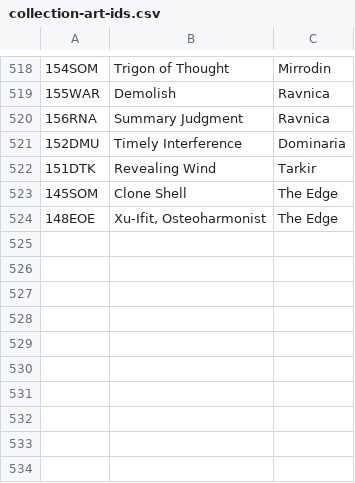
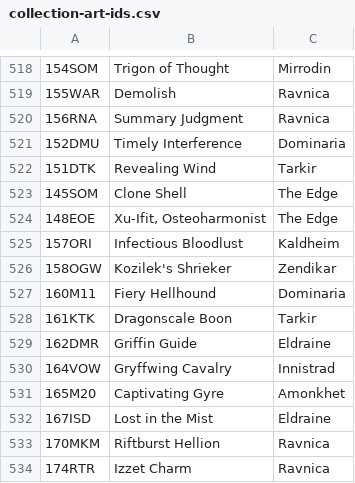
Before and after one commit to jurekjurekgh/mtg, a CSV file: tools/collection-art-ids.csv, drawn as a sheet; only a part is shown, gaps mark what is left out; the diff names each change by its address in the sheet, - before the commit and + after, or states it on an @@ line.

Commit message:
Batch 61 (transza 1): 4 karty + generyczny targetIndex (160/161/165/167)
Karty (lista wlasciciela, Plan 1:1): Fiery Hellhound (M11/136, Dominaria),
Dragonscale Boon (KTK/131, Tarkir), Captivating Gyre (M20/51, Amonkhet),
Lost in the Mist (ISD/63, Eldraine).

Silnik: counter_spell i bounce_permanent czytaja slot celu z `targetIndex`
(domyslnie 0) — czar o dwoch roznych celach (Lost in the Mist: czar + permanent)
bez nowych przypadkow specjalnych; Captivating Gyre idzie wzorcem
variableTargets + apply_to_each_target (Sea God's Scorn, L41).

Dane: snapshoty Scryfall 4 kart (set=, rulingi), 10 wierszy CSV (cala lista),
MANA_COSTS 4 wpisy, regeneracja talii + liczby w README, piny licznikow
w art-ids-tool (533 wierszy / 530 nazw / 527 kart z artId — transza 1).
Testy: test/real-cards-batch61.test.js (sekcje B61/160, 161, 165, 167).
Bramy: npm test 7044/7044.

Co-authored-by: arena-agent <297053741+arena-agent@users.noreply.github.com>

```diff
--- a/tools/collection-art-ids.csv
+++ b/tools/collection-art-ids.csv
+row 525: 157ORI | Infectious Bloodlust | Kaldheim
+row 526: 158OGW | Kozilek's Shrieker | Zendikar
+row 527: 160M11 | Fiery Hellhound | Dominaria
+row 528: 161KTK | Dragonscale Boon | Tarkir
+row 529: 162DMR | Griffin Guide | Eldraine
+row 530: 164VOW | Gryffwing Cavalry | Innistrad
+row 531: 165M20 | Captivating Gyre | Amonkhet
+row 532: 167ISD | Lost in the Mist | Eldraine
+row 533: 170MKM | Riftburst Hellion | Ravnica
+row 534: 174RTR | Izzet Charm | Ravnica
```
Also changed, not shown: 14 other files.
